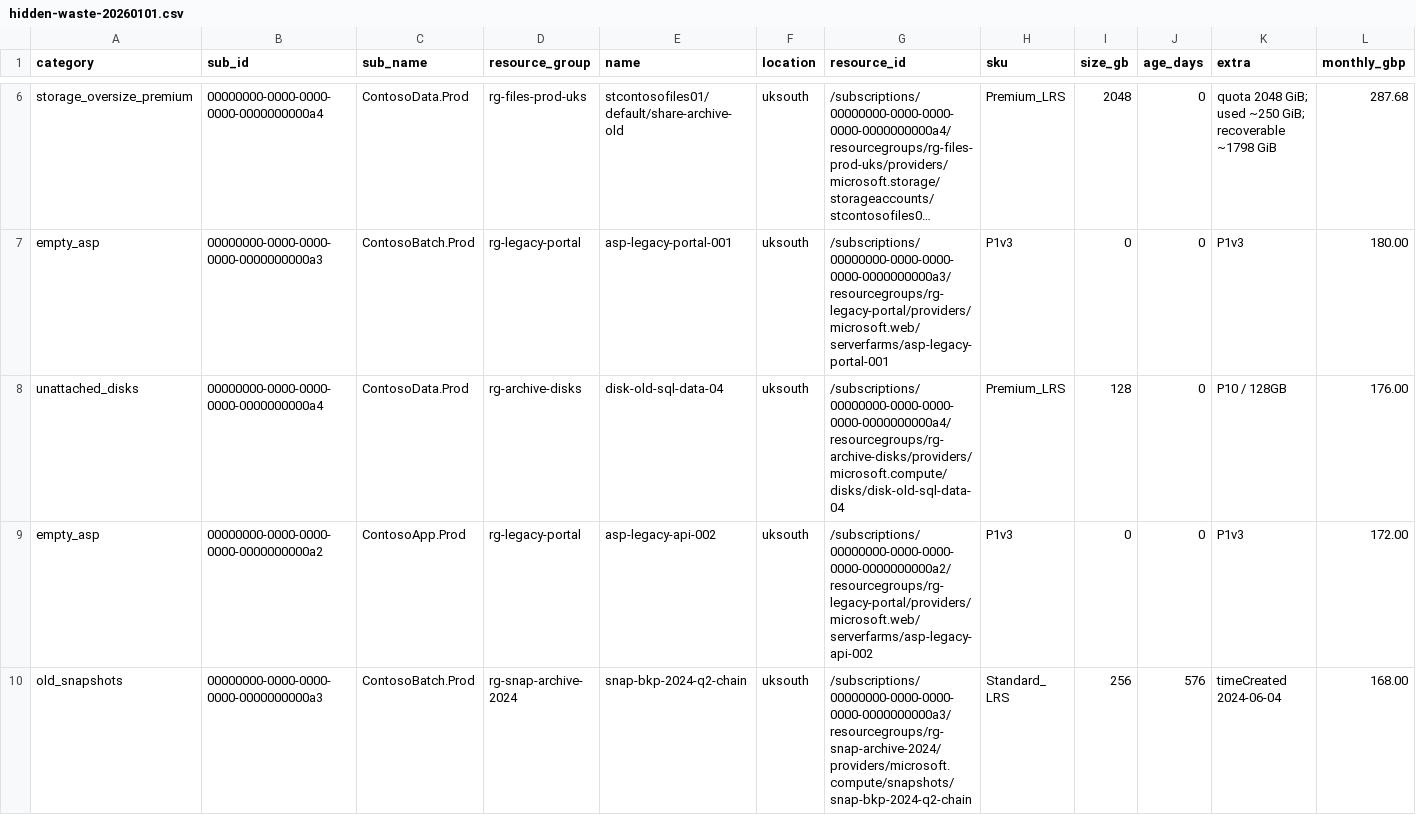
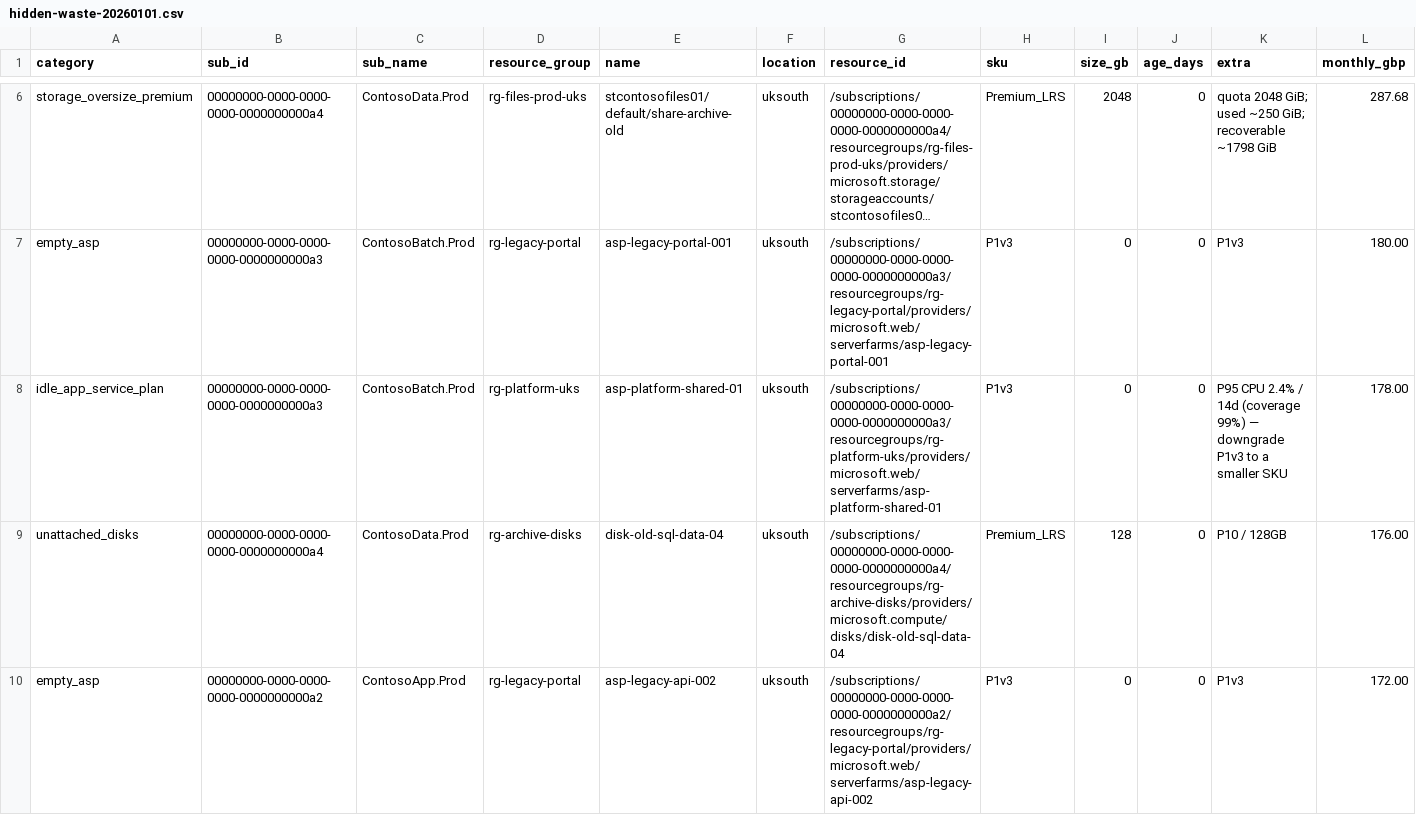
Before and after one commit to prbeegala/FinOpsEngine, a CSV file: samples/hidden-waste/hidden-waste-20260101.csv, drawn as a sheet; only a part is shown, gaps mark what is left out; the shorter side is filled out with more unchanged rows; long unchanged cells end in …; rows hold the shown columns only; the diff covers the shown part only; the diff names each change by its address in the sheet, - before the commit and + after, or states it on an @@ line.

```diff
--- a/samples/hidden-waste/hidden-waste-20260101.csv
+++ b/samples/hidden-waste/hidden-waste-20260101.csv
+row 8: idle_app_service_plan | 00000000-0000-0000-0000-0000000000a3 | ContosoBatch.Prod | rg-platform-uks | asp-platform-shared-01 | uksouth | /subscriptions/00000000-0000-0000-0000-0000000000a3/resourcegroups/rg-platform-uks/providers/microsoft.web/serverfarms/asp-platform-shared-01 | P1v3 | 0 | 0 | P95 CPU 2.4% / 14d (coverage 99%) — downgrade P1v3 to a smaller SKU | 178.00
```
Also changed, not shown: 1 added row elsewhere in this file, 8 other files.
